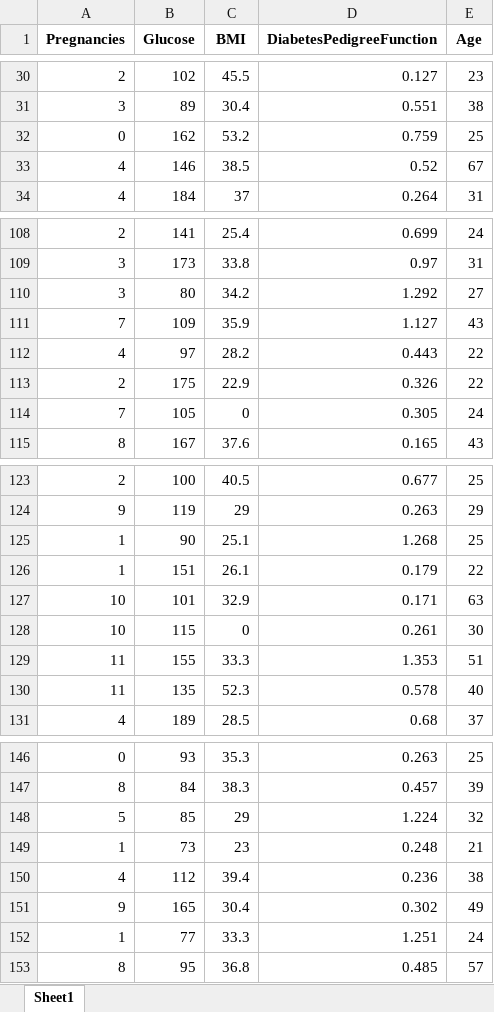
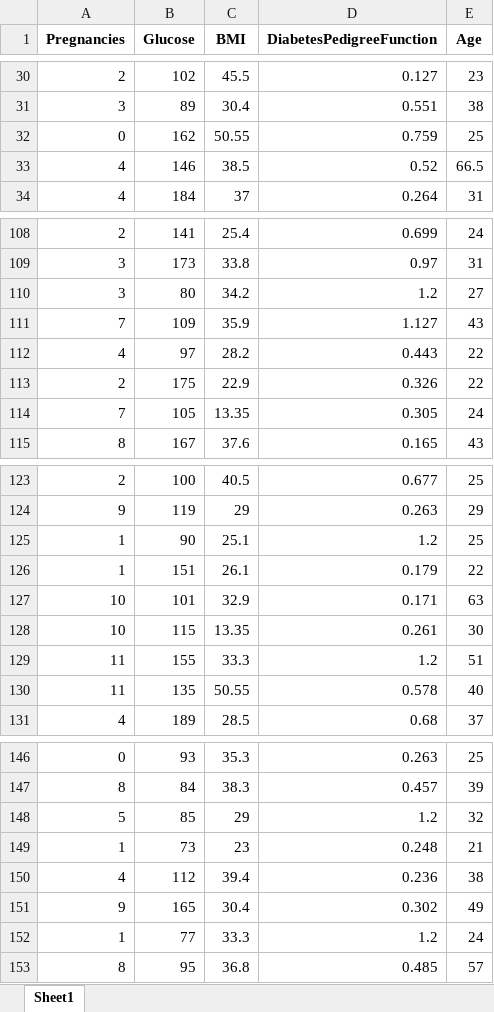
Before and after one commit to Julianmarania/Boosting_algorithm_model_for_machine_learning_Project_18_Julian_Lopez, an Excel workbook: data/processed/Excels/X_test_sel_k5.xlsx, sheet Sheet1, drawn as a sheet; only a part is shown, gaps mark what is left out; values as stored, in another font and other column widths than the file's, no borders; the diff covers the shown part only; the diff names each change by its address in the sheet, - before the commit and + after, or states it on an @@ line.

```diff
--- a/data/processed/Excels/X_test_sel_k5.xlsx (sheet Sheet1)
+++ b/data/processed/Excels/X_test_sel_k5.xlsx (sheet Sheet1)
-C32 (BMI): 53.2
+C32 (BMI): 50.55
-E33 (Age): 67
+E33 (Age): 66.5
-D110 (DiabetesPedigreeFunction): 1.292
+D110 (DiabetesPedigreeFunction): 1.2
-C114 (BMI): 0
+C114 (BMI): 13.35
-D125 (DiabetesPedigreeFunction): 1.268
+D125 (DiabetesPedigreeFunction): 1.2
-C128 (BMI): 0
+C128 (BMI): 13.35
-D129 (DiabetesPedigreeFunction): 1.353
+D129 (DiabetesPedigreeFunction): 1.2
-C130 (BMI): 52.3
+C130 (BMI): 50.55
-D148 (DiabetesPedigreeFunction): 1.224
+D148 (DiabetesPedigreeFunction): 1.2
-D152 (DiabetesPedigreeFunction): 1.251
+D152 (DiabetesPedigreeFunction): 1.2
```
Also changed, not shown: 4 edited cells elsewhere in this sheet, data/processed/Excels/X_test_sel_k4.xlsx, data/processed/Excels/X_test_sel_k6.xlsx, 29 other files.
